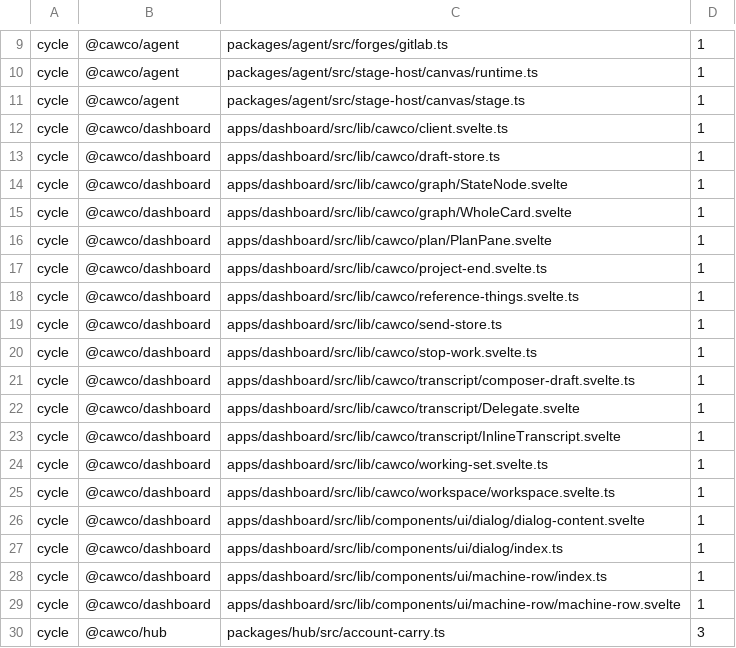
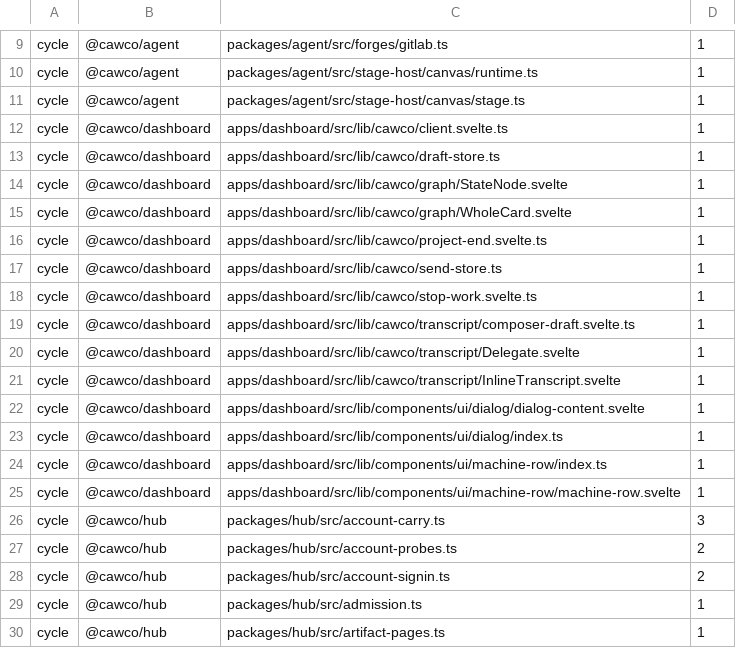
Before and after one commit to Bewinxed/cawco, a TSV file: scripts/import-rules.baseline.tsv, drawn as a sheet; only a part is shown, gaps mark what is left out; the shorter side is filled out with more unchanged rows; the diff names each change by its address in the sheet, - before the commit and + after, or states it on an @@ line.

```diff
--- a/scripts/import-rules.baseline.tsv
+++ b/scripts/import-rules.baseline.tsv
-row 16: cycle | @cawco/dashboard | apps/dashboard/src/lib/cawco/plan/PlanPane.svelte | 1
-row 18: cycle | @cawco/dashboard | apps/dashboard/src/lib/cawco/reference-things.svelte.ts | 1
-row 24: cycle | @cawco/dashboard | apps/dashboard/src/lib/cawco/working-set.svelte.ts | 1
-row 25: cycle | @cawco/dashboard | apps/dashboard/src/lib/cawco/workspace/workspace.svelte.ts | 1
```
Also changed, not shown: 13 other files.
